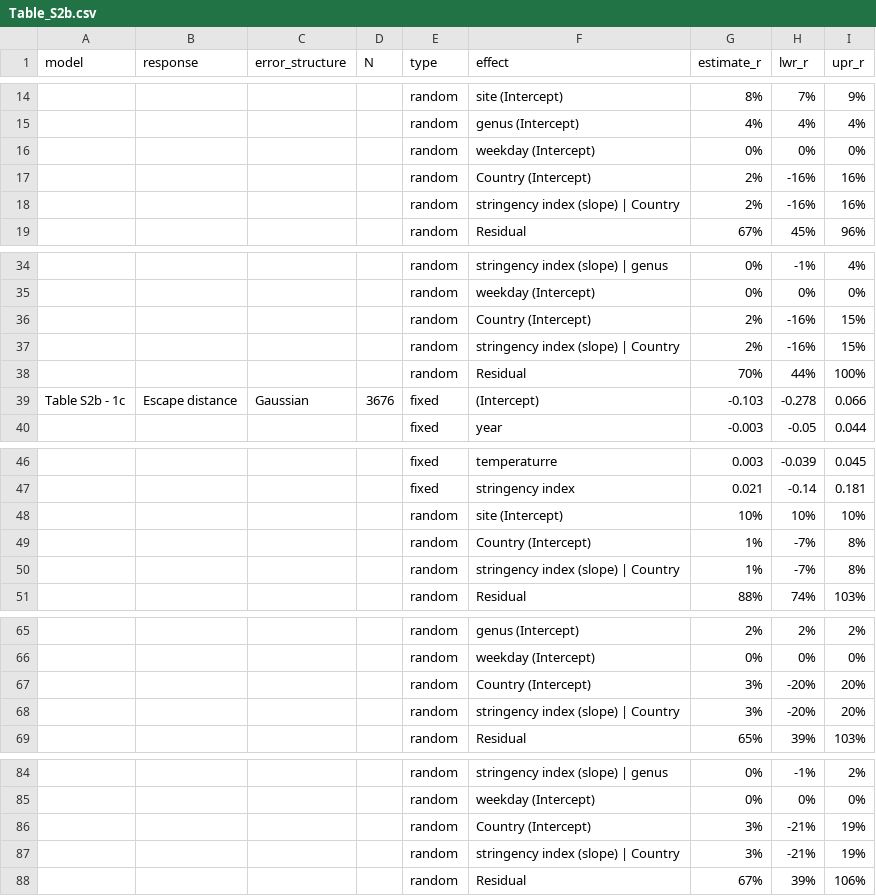
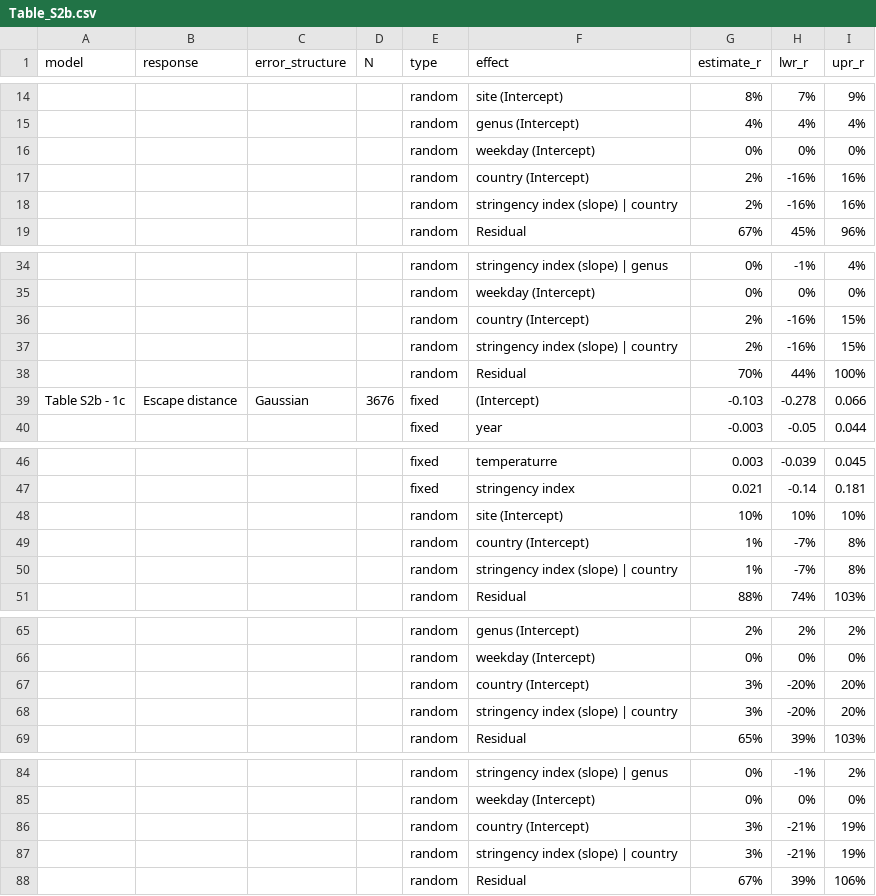
Before and after one commit to MartinBulla/avian_FID_covid, a CSV file: Outputs/Table_S2b.csv, drawn as a sheet; only a part is shown, gaps mark what is left out; the diff covers the shown part only; the diff names each change by its address in the sheet, - before the commit and + after, or states it on an @@ line.

```diff
--- a/Outputs/Table_S2b.csv
+++ b/Outputs/Table_S2b.csv
-F17 (effect): Country (Intercept)
+F17 (effect): country (Intercept)
-F18 (effect): stringency index (slope) | Country
+F18 (effect): stringency index (slope) | country
-F36 (effect): Country (Intercept)
+F36 (effect): country (Intercept)
-F37 (effect): stringency index (slope) | Country
+F37 (effect): stringency index (slope) | country
-F49 (effect): Country (Intercept)
+F49 (effect): country (Intercept)
-F50 (effect): stringency index (slope) | Country
+F50 (effect): stringency index (slope) | country
-F67 (effect): Country (Intercept)
+F67 (effect): country (Intercept)
-F68 (effect): stringency index (slope) | Country
+F68 (effect): stringency index (slope) | country
-F86 (effect): Country (Intercept)
+F86 (effect): country (Intercept)
-F87 (effect): stringency index (slope) | Country
+F87 (effect): stringency index (slope) | country
```
Also changed, not shown: 8 edited cells elsewhere in this file, Outputs/Table_S2a.csv, Outputs/Table_S2c.csv.
